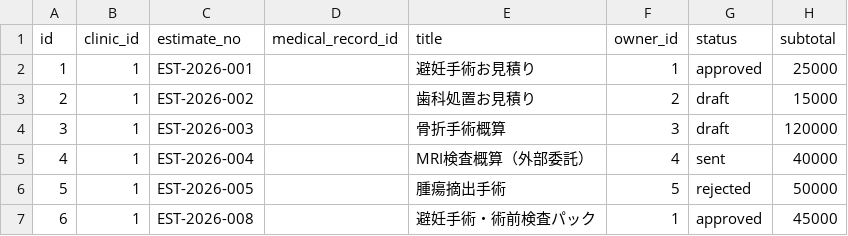
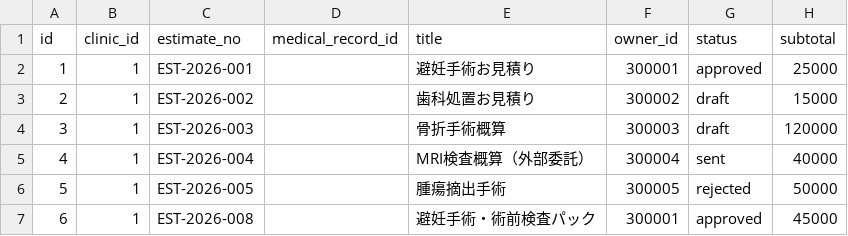
Before and after one commit to MinoruSoga/AnimalEkarte, a CSV file: backend/migrations/seeds/003_demo/estimates.csv, drawn as a sheet; only a part is shown; the diff names each change by its address in the sheet, - before the commit and + after, or states it on an @@ line.

Commit message:
fix: make ci-local の timeout・seed FK・FE lint を修正
- ci-local [4/11] の go test -timeout を 120s→900s（CI と揃える）
- 003_demo estimates の owner_id を実在デモ飼主 ID に修正
- MedicalRecordForm の jsx-no-leaked-render と knip 未使用 export を解消

```diff
--- a/backend/migrations/seeds/003_demo/estimates.csv
+++ b/backend/migrations/seeds/003_demo/estimates.csv
-F2 (owner_id): 1
+F2 (owner_id): 300001
-F3 (owner_id): 2
+F3 (owner_id): 300002
-F4 (owner_id): 3
+F4 (owner_id): 300003
-F5 (owner_id): 4
+F5 (owner_id): 300004
-F6 (owner_id): 5
+F6 (owner_id): 300005
-F7 (owner_id): 1
+F7 (owner_id): 300001
```
Also changed, not shown: 5 other files.
